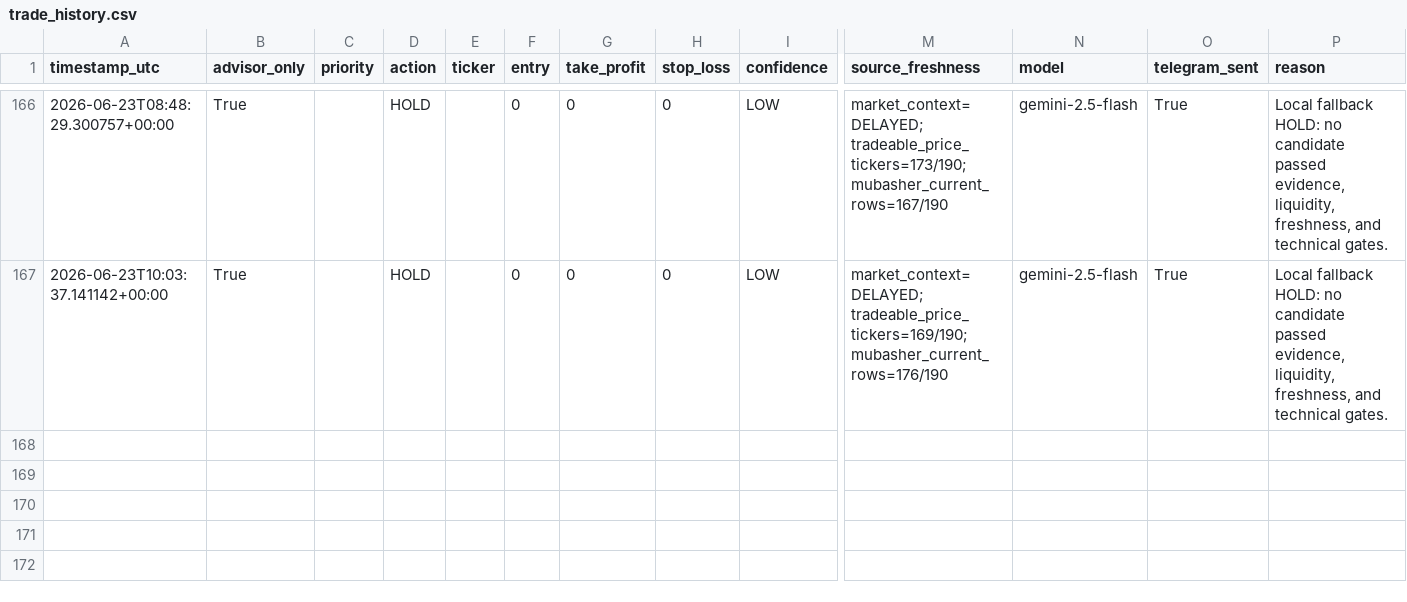
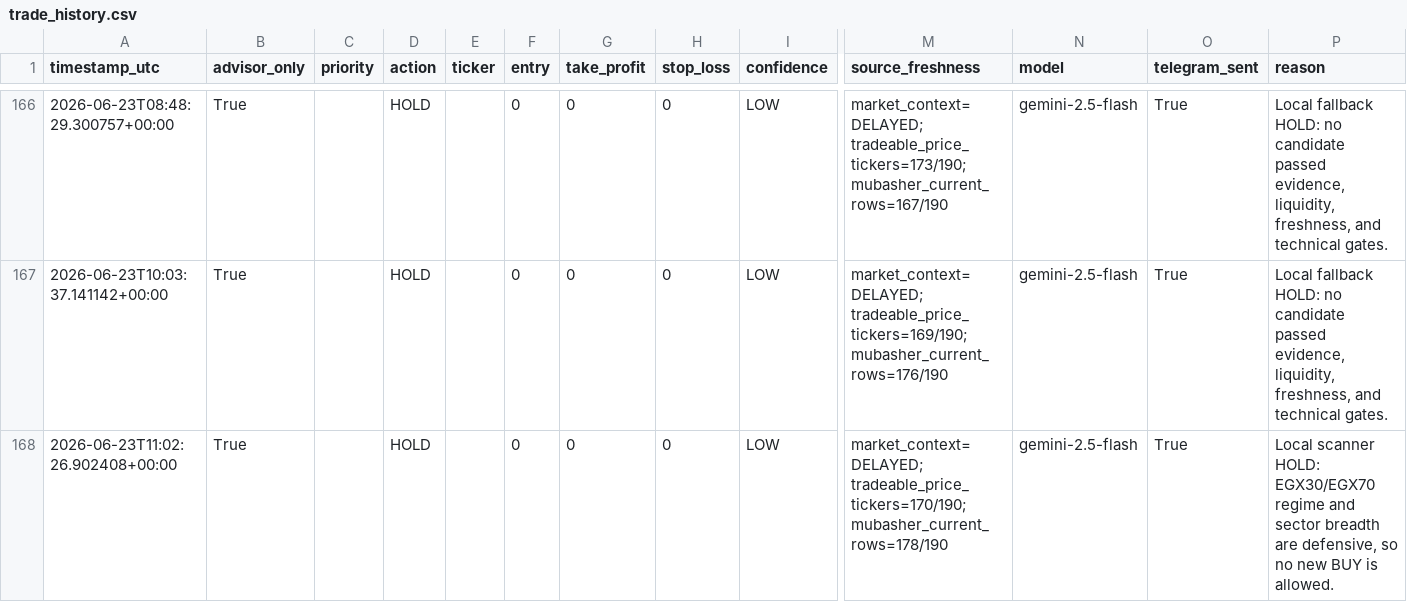
Before and after one commit to Philopater-Ayman/egx-telegram-scanner, a CSV file: trade_history.csv, drawn as a sheet; only a part is shown, gaps mark what is left out; rows hold the shown columns only; the diff names each change by its address in the sheet, - before the commit and + after, or states it on an @@ line.

```diff
--- a/trade_history.csv
+++ b/trade_history.csv
+row 168: 2026-06-23T11:02:26.902408+00:00 | True |  | HOLD |  | 0 | 0 | 0 | LOW | market_context=DELAYED; tradeable_price_tickers=170/190; mubasher_current_rows=178/190 | gemini-2.5-flash | True | Local scanner HOLD: EGX30/EGX70 regime and sector breadth are defensive, so no new BUY is allowed.
```
Also changed, not shown: action_tickets.csv, data_quality.csv, 9 other files.
